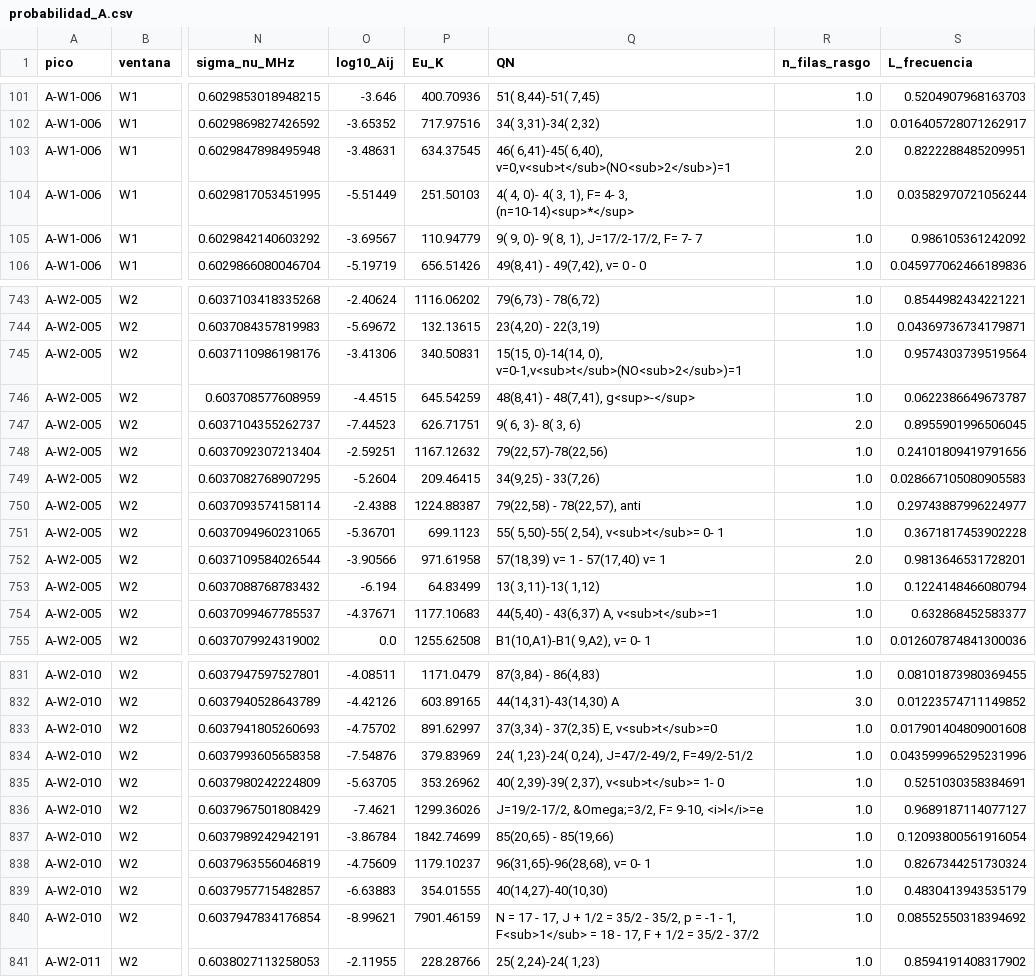
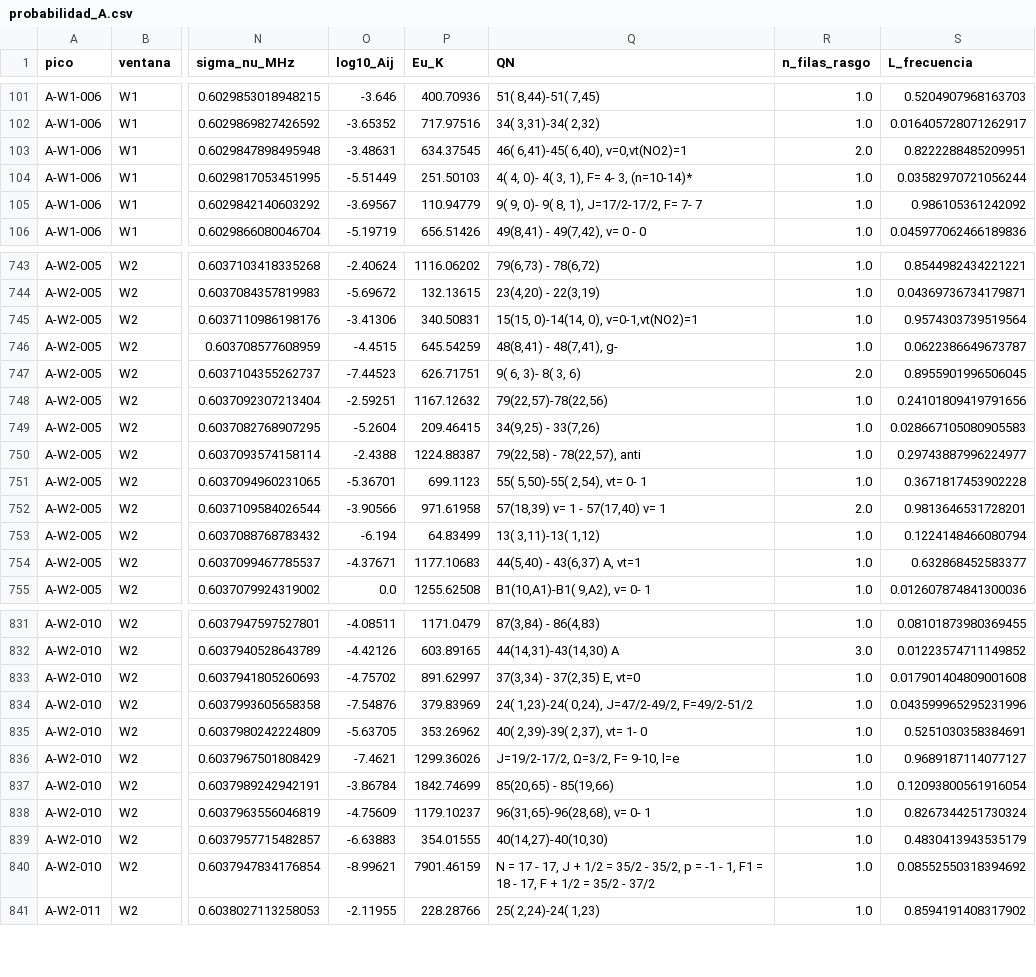
Before and after one commit to vanessaltrejo/astrohack, a CSV file: analysis/v3/outputs/probabilidad_A.csv, drawn as a sheet; only a part is shown, gaps mark what is left out; the diff covers the shown part only; the diff names each change by its address in the sheet, - before the commit and + after, or states it on an @@ line.

```diff
--- a/analysis/v3/outputs/probabilidad_A.csv
+++ b/analysis/v3/outputs/probabilidad_A.csv
-Q103 (QN): 46( 6,41)-45( 6,40), v=0,v<sub>t</sub>(NO<sub>2</sub>)=1
+Q103 (QN): 46( 6,41)-45( 6,40), v=0,vt(NO2)=1
-Q104 (QN): 4( 4, 0)- 4( 3, 1), F= 4- 3, (n=10-14)<sup>*</sup>
+Q104 (QN): 4( 4, 0)- 4( 3, 1), F= 4- 3, (n=10-14)*
-Q745 (QN): …0)-14(14, 0), v=0-1,v<sub>t</sub>(NO<sub>2</sub>)=1
+Q745 (QN): …0)-14(14, 0), v=0-1,vt(NO2)=1
-Q746 (QN): 48(8,41) - 48(7,41), g<sup>-</sup>
+Q746 (QN): 48(8,41) - 48(7,41), g-
-Q751 (QN): 55( 5,50)-55( 2,54), v<sub>t</sub>= 0- 1
+Q751 (QN): 55( 5,50)-55( 2,54), vt= 0- 1
-Q754 (QN): 44(5,40) - 43(6,37) A, v<sub>t</sub>=1
+Q754 (QN): 44(5,40) - 43(6,37) A, vt=1
-Q833 (QN): 37(3,34) - 37(2,35) E, v<sub>t</sub>=0
+Q833 (QN): 37(3,34) - 37(2,35) E, vt=0
-Q835 (QN): 40( 2,39)-39( 2,37), v<sub>t</sub>= 1- 0
+Q835 (QN): 40( 2,39)-39( 2,37), vt= 1- 0
-Q836 (QN): J=19/2-17/2, &Omega;=3/2, F= 9-10, <i>l</i>=e
+Q836 (QN): J=19/2-17/2, Ω=3/2, F= 9-10, l=e
-Q840 (QN): …- 1, F<sub>1</sub> = 18…
+Q840 (QN): …- 1, F1 = 18…
```
Also changed, not shown: 125 edited cells elsewhere in this file, analysis/v3/outputs/probabilidad_B_offset.csv, analysis/v3/outputs/probabilidad_B_pico.csv, 13 other files.
